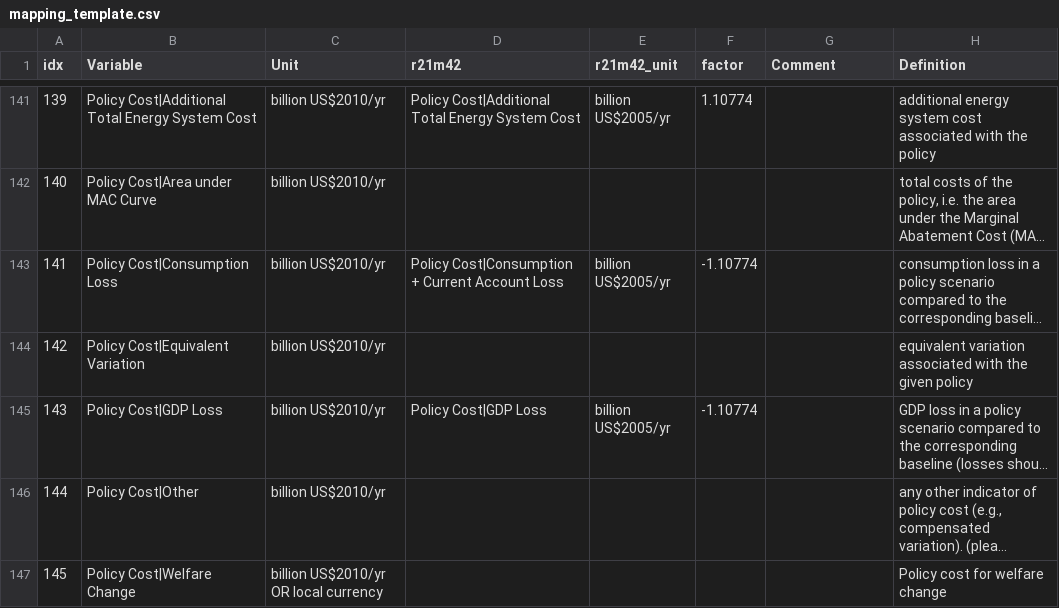
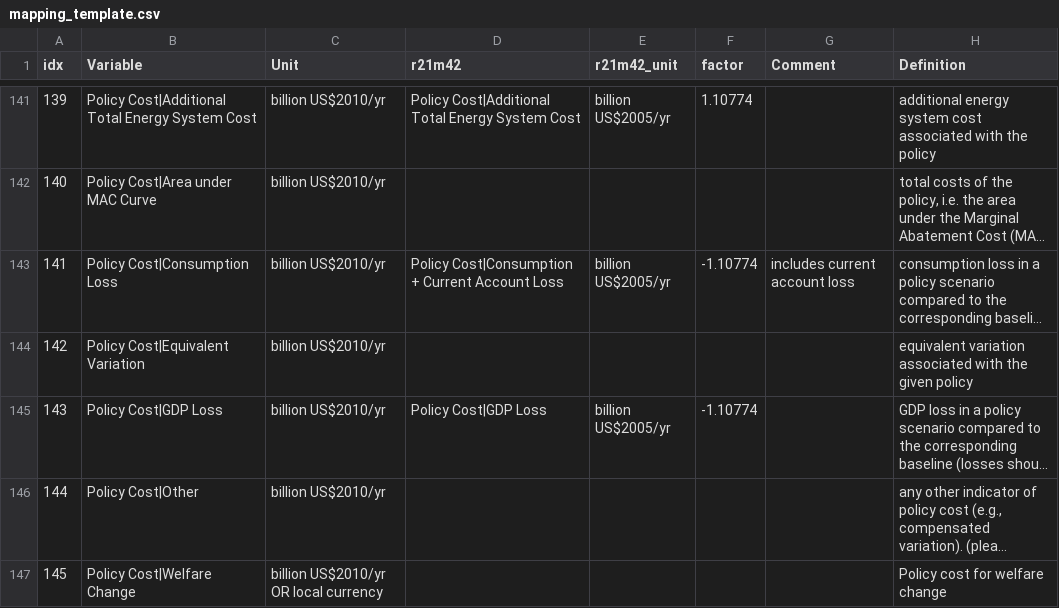
Before and after one commit to strefler/project_interfaces, a CSV file: ar6/mapping_template.csv, drawn as a sheet; only a part is shown, gaps mark what is left out; long unchanged cells end in …; the diff names each change by its address in the sheet, - before the commit and + after, or states it on an @@ line.

Commit message:
added comment for consumption loss

```diff
--- a/ar6/mapping_template.csv
+++ b/ar6/mapping_template.csv
-G143 (Comment): (empty)
+G143 (Comment): includes current account loss
```
